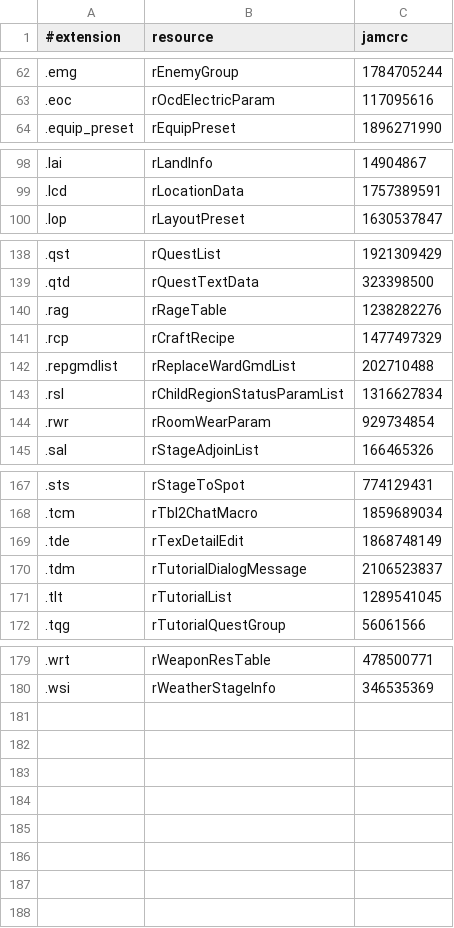
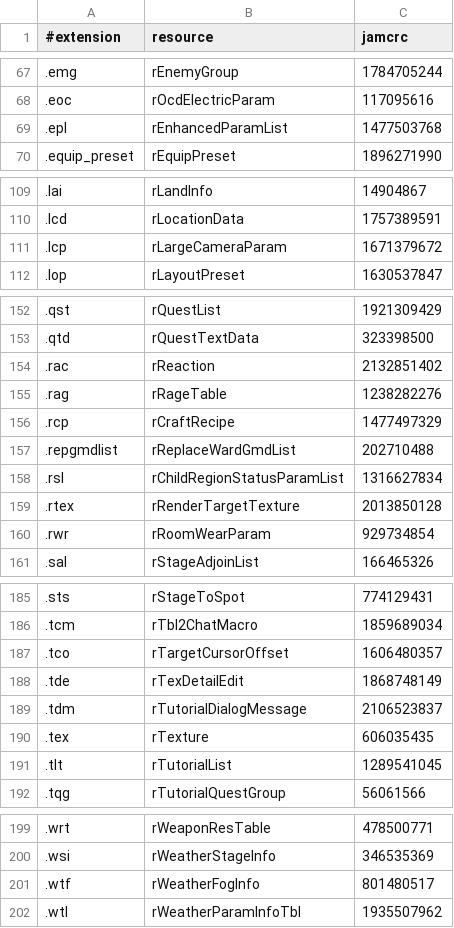
Before and after one commit to ddon-research/ddon-extractor, a CSV file: docs/deserialization/supported-file-extensions.csv, drawn as a sheet; only a part is shown, gaps mark what is left out; the diff covers the shown part only; the diff names each change by its address in the sheet, - before the commit and + after, or states it on an @@ line.

```diff
--- a/docs/deserialization/supported-file-extensions.csv
+++ b/docs/deserialization/supported-file-extensions.csv
+row 69: .epl | rEnhancedParamList | 1477503768
+row 111: .lcp | rLargeCameraParam | 1671379672
+row 154: .rac | rReaction | 2132851402
+row 159: .rtex | rRenderTargetTexture | 2013850128
+row 187: .tco | rTargetCursorOffset | 1606480357
+row 190: .tex | rTexture | 606035435
+row 201: .wtf | rWeatherFogInfo | 801480517
+row 202: .wtl | rWeatherParamInfoTbl | 1935507962
```
Also changed, not shown: 14 added rows elsewhere in this file, 1 other file.
